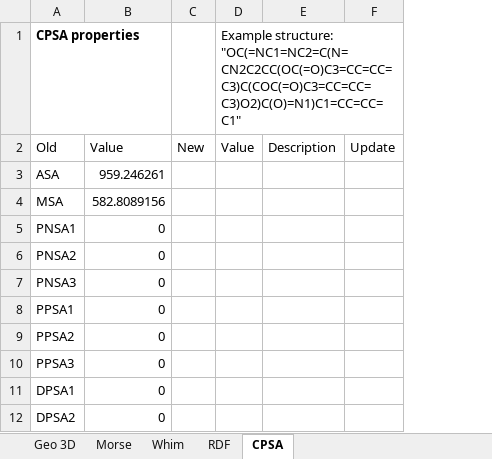
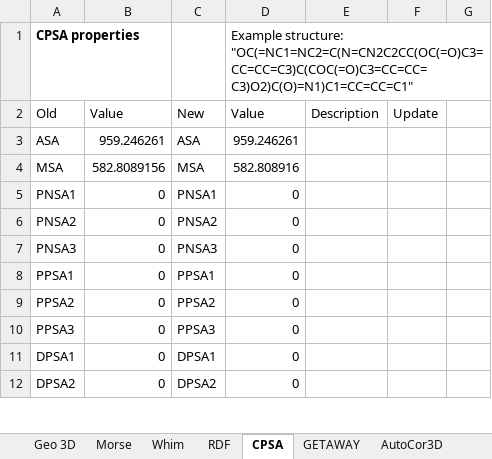
Before and after one commit to ABorrel/CompDESC, an Excel workbook: doc/list_descriptor3D.xlsx, sheet CPSA, drawn as a sheet; only a part is shown; values as stored, in another font and other column widths than the file's, no borders; removed rows and columns are numbered as before the commit, all else as after; the diff names each change by its address in the sheet, - before the commit and + after, or states it on an @@ line.

```diff
--- a/doc/list_descriptor3D.xlsx (sheet CPSA)
+++ b/doc/list_descriptor3D.xlsx (sheet CPSA)
+sheet tab: GETAWAY
+sheet tab: AutoCor3D
-column C (New), empty
-column D (Value), row 1: Example structure: "OC(=NC1=NC2=C(N=CN2C2CC(OC(=O)C3=CC=CC=C3)C(COC(=O)C3=CC=CC=C3)O2)C(O)=N1)C1=CC=CC=C1"
+column C (New), rows 3-12: ASA | MSA | PNSA1 | PNSA2 | PNSA3 | PPSA1 | PPSA2 | PPSA3 | DPSA1 | DPSA2
+column D (Value), row 1: Example structure: "OC(=NC1=NC2=C(N=CN2C2CC(OC(=O)C3=CC=CC=C3)C(COC(=O)C3=CC=CC=C3)O2)C(O)=N1)C1=CC=CC=C1"; rows 3-12: 959.246261 | 582.808916 | 0 | 0 | 0 | 0 | 0 | 0 | 0 | 0
+column G, empty
```
Also changed, not shown: sheet RDF, 10 other files.
